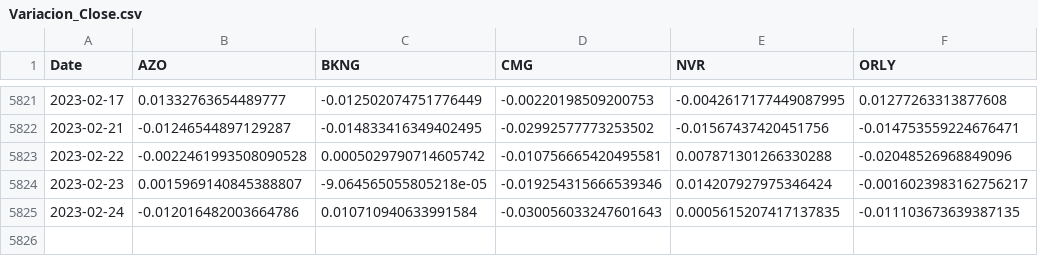
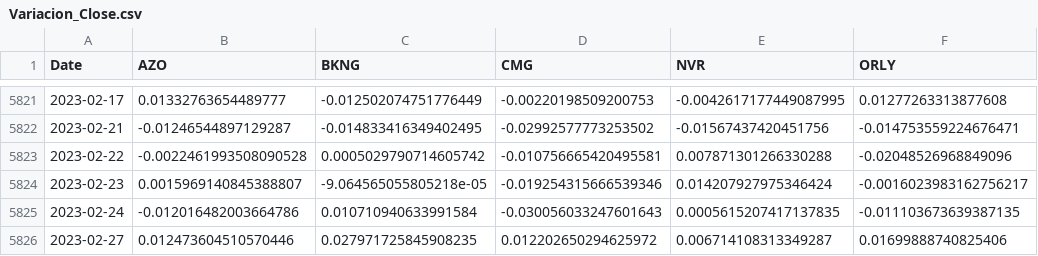
Before and after one commit to jamesllamo/SP500_Data_Analytics_Acciones, a CSV file: Variacion_Close.csv, drawn as a sheet; only a part is shown, gaps mark what is left out; the diff names each change by its address in the sheet, - before the commit and + after, or states it on an @@ line.

```diff
--- a/Variacion_Close.csv
+++ b/Variacion_Close.csv
+row 5826: 2023-02-27 | 0.012473604510570446 | 0.027971725845908235 | 0.012202650294625972 | 0.006714108313349287 | 0.01699888740825406
```
Also changed, not shown: Acciones_Close.csv, Acciones_High.csv, 15 other files.
